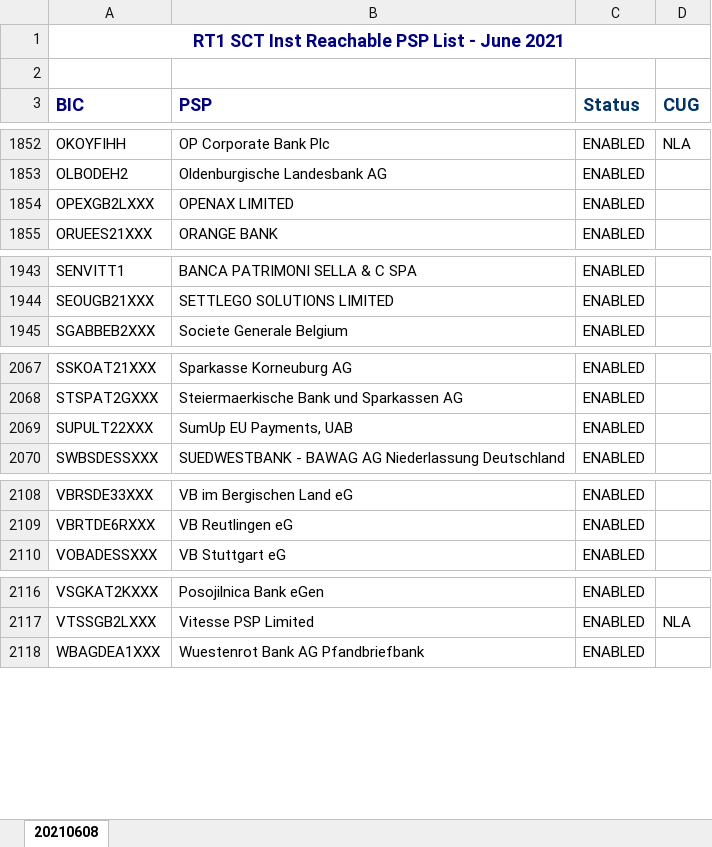
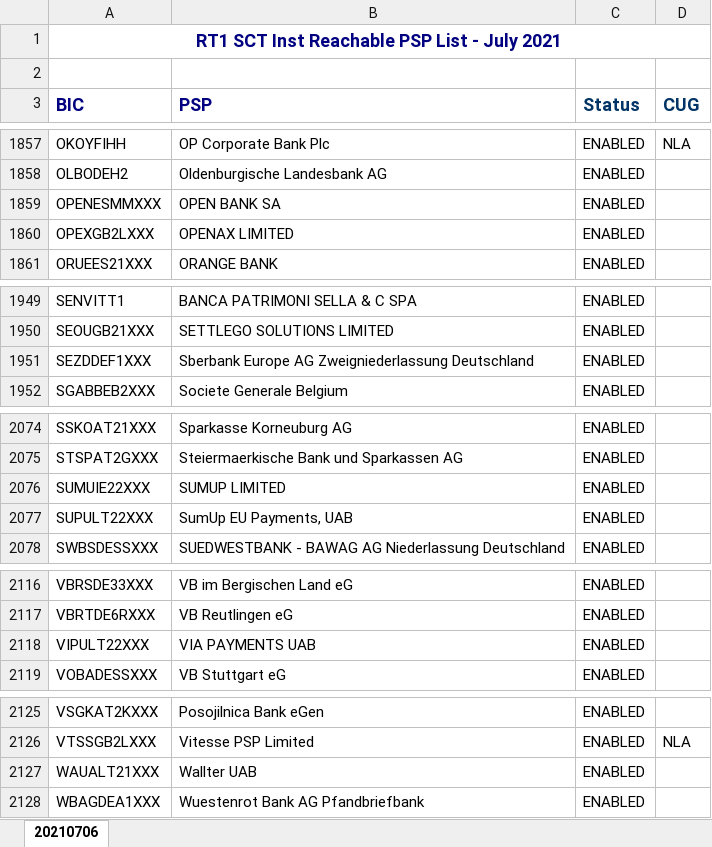
Before and after one commit to nimiq/wallet, an Excel workbook: src/data/banksList/generated/EBA_RT1.xlsx, sheet 20210706, drawn as a sheet; only a part is shown, gaps mark what is left out; values as stored, in another font and other column widths than the file's, no borders; conditional formats not drawn; the diff covers the shown part only; the diff names each change by its address in the sheet, - before the commit and + after, or states it on an @@ line.

Commit message:
Update translations and bank list

```diff
--- a/src/data/banksList/generated/EBA_RT1.xlsx (sheet 20210706)
+++ b/src/data/banksList/generated/EBA_RT1.xlsx (sheet 20210706)
-sheet tab: 20210608
+sheet tab: 20210706
-A1 (BIC): RT1 SCT Inst Reachable PSP List - June 2021
+A1 (BIC): RT1 SCT Inst Reachable PSP List - July 2021
+row 1859: OPENESMMXXX | OPEN BANK SA | ENABLED
+row 1951: SEZDDEF1XXX | Sberbank Europe AG Zweigniederlassung Deutschland | ENABLED
+row 2076: SUMUIE22XXX | SUMUP LIMITED | ENABLED
+row 2118: VIPULT22XXX | VIA PAYMENTS UAB | ENABLED
+row 2127: WAUALT21XXX | Wallter UAB | ENABLED
```
Also changed, not shown: 5 added rows and 5 edited cells elsewhere in this sheet, 9 other files.
